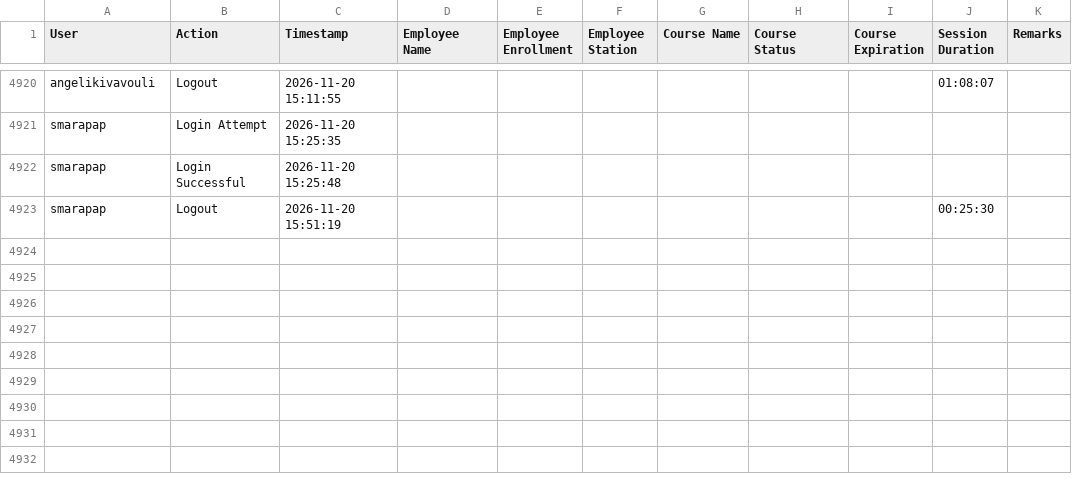
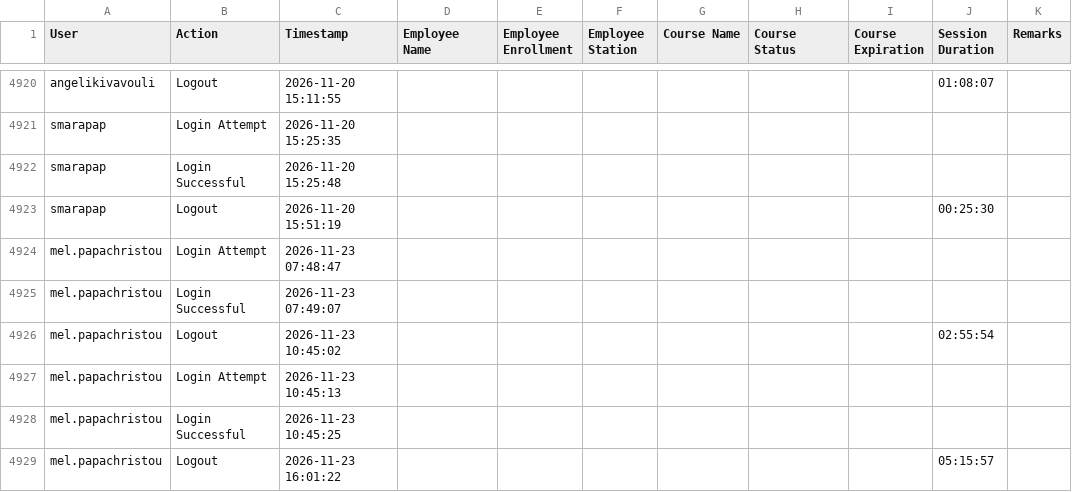
Before and after one commit to Ntiablo/TrainingOverview, a TSV file: Log.tsv, drawn as a sheet; only a part is shown, gaps mark what is left out; the diff names each change by its address in the sheet, - before the commit and + after, or states it on an @@ line.

Commit message:
Append new log entries to file

```diff
--- a/Log.tsv
+++ b/Log.tsv
+row 4924: mel.papachristou | Login Attempt | 2026-11-23 07:48:47
+row 4925: mel.papachristou | Login Successful | 2026-11-23 07:49:07
+row 4926: mel.papachristou | Logout | 2026-11-23 10:45:02 |  |  |  |  |  |  | 02:55:54
+row 4927: mel.papachristou | Login Attempt | 2026-11-23 10:45:13
+row 4928: mel.papachristou | Login Successful | 2026-11-23 10:45:25
+row 4929: mel.papachristou | Logout | 2026-11-23 16:01:22 |  |  |  |  |  |  | 05:15:57
```
